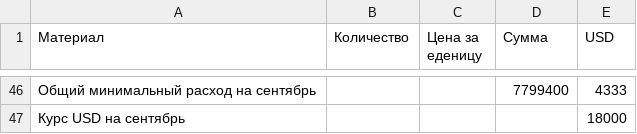
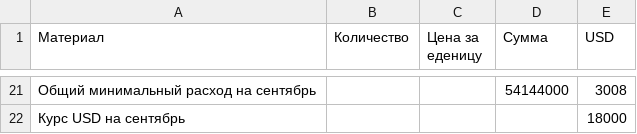
Before and after one commit to peter-hanzo/KD, a CSV file: Документы/Планируемые расходы/2015-09.csv, drawn as a sheet; only a part is shown, gaps mark what is left out; the diff covers the shown part only.

```diff
--- a/Документы/Планируемые расходы/2015-09.csv
+++ b/Документы/Планируемые расходы/2015-09.csv
@@ -46,2 +21,2 @@
-Общий минимальный расход на сентябрь,,,7799400,4333
+Общий минимальный расход на сентябрь,,,54144000,3008
 Курс USD на сентябрь,,,,18000
```
Also changed, not shown: 1 added row, 26 removed rows and 4 edited cells elsewhere in this file.
